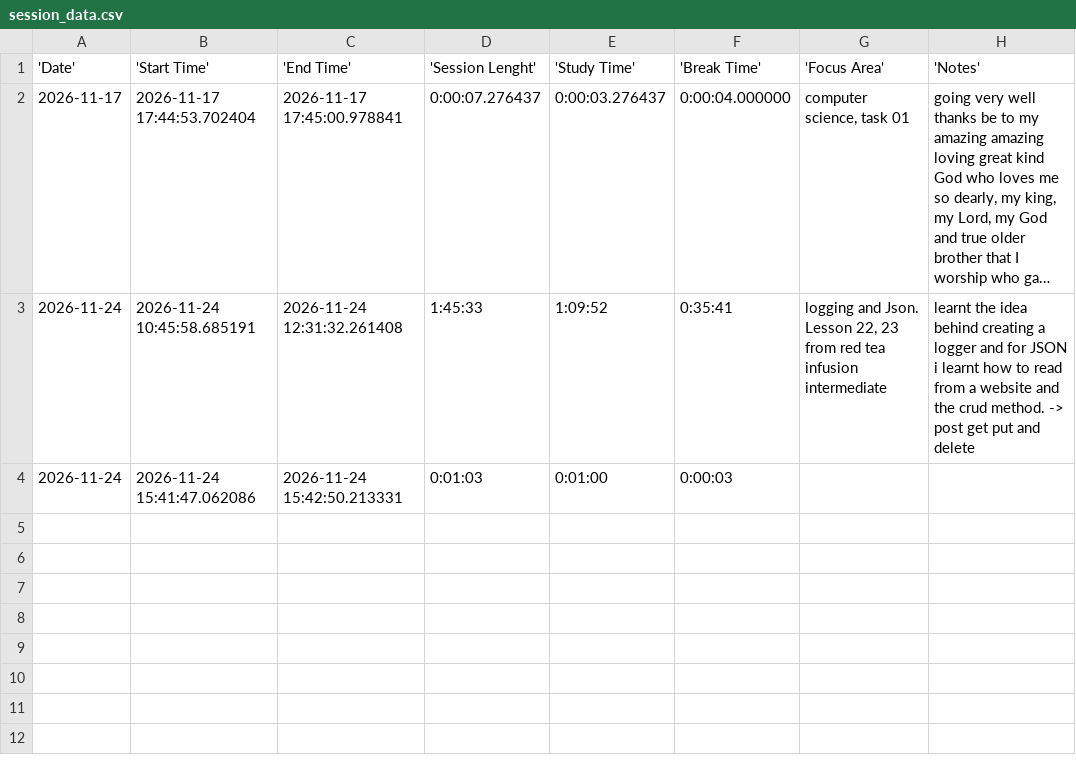
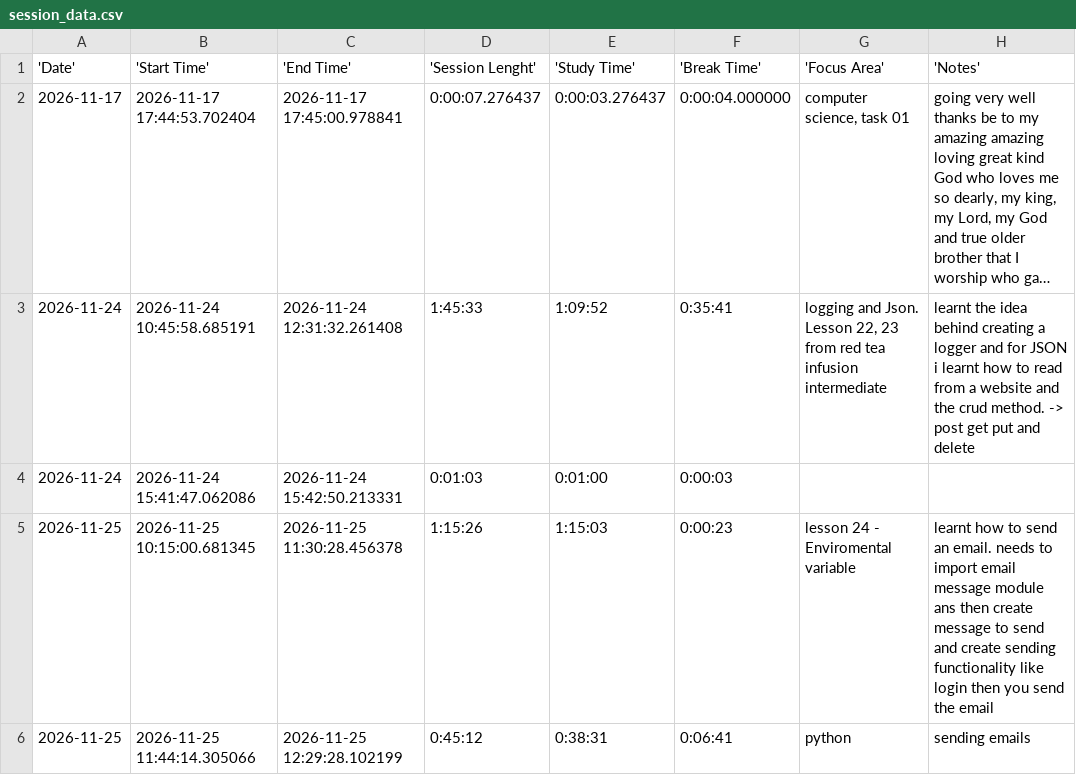
Before and after one commit to David-hash471/Python-Tutorial-Intermediate, a CSV file: TASK 01 FOR LESSON 01-10/session_data.csv, drawn as a sheet; long unchanged cells end in …; the diff names each change by its address in the sheet, - before the commit and + after, or states it on an @@ line.

Commit message:
timer bugs fixed for study tracker and lessons uplaoded

```diff
--- a/TASK 01 FOR LESSON 01-10/session_data.csv
+++ b/TASK 01 FOR LESSON 01-10/session_data.csv
+row 5: 2026-11-25 | 2026-11-25 10:15:00.681345 | 2026-11-25 11:30:28.456378 | 1:15:26 | 1:15:03 | 0:00:23 | lesson 24 - Enviromental variable | learnt how to send an email. needs to import email message module ans then create message to send and create sending functionality like login then you send the email
+row 6: 2026-11-25 | 2026-11-25 11:44:14.305066 | 2026-11-25 12:29:28.102199 | 0:45:12 | 0:38:31 | 0:06:41 | python | sending emails
```
Also changed, not shown: 1 other file.
